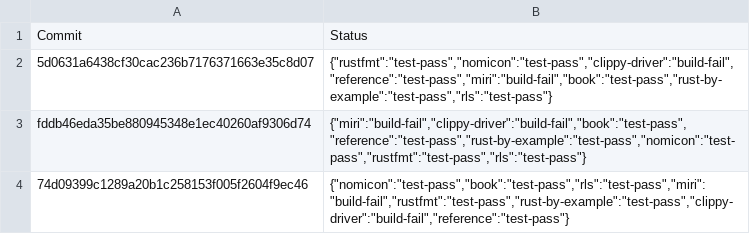
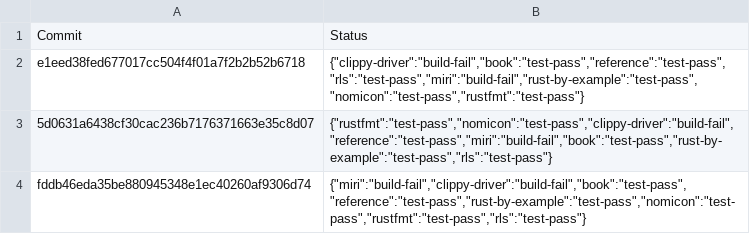
Before and after one commit to rust-lang-nursery/rust-toolstate, a TSV file: history/windows.tsv, drawn as a sheet; only a part is shown; the shorter side is filled out with more unchanged rows.

Commit message:
(windows CI update)

```diff
--- a/history/windows.tsv
+++ b/history/windows.tsv
@@ -1,2 +1,3 @@
 Commit	Status
+e1eed38fed677017cc504f4f01a7f2b2b52b6718	{"clippy-driver":"build-fail","book":"test-pass","reference":"test-pass","rls":"test-pass","miri":"build-fail","rust-by-example":"test-pass","nomicon":"test-pass","rustfmt":"test-pass"}
 5d0631a6438cf30cac236b7176371663e35c8d07	{"rustfmt":"test-pass","nomicon":"test-pass","clippy-driver":"build-fail","reference":"test-pass","miri":"build-fail","book":"test-pass","rust-by-example":"test-pass","rls":"test-pass"}
```
